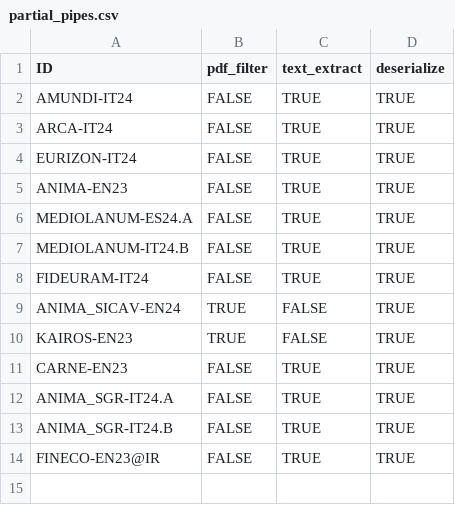
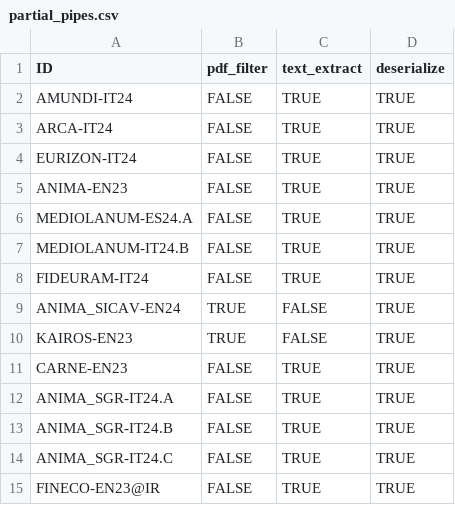
Before and after one commit to tvp-freeports/analysis_finance_reports, a CSV file: src/freeports_analysis/formats/algorithms/structured/partial_pipes.csv, drawn as a sheet.

Commit message:
added ANIMA_SGR-IT24.C

```diff
--- a/src/freeports_analysis/formats/algorithms/structured/partial_pipes.csv
+++ b/src/freeports_analysis/formats/algorithms/structured/partial_pipes.csv
@@ -13,2 +13,3 @@ ANIMA_SGR-IT24.A,FALSE,TRUE,TRUE
 ANIMA_SGR-IT24.B,FALSE,TRUE,TRUE
+ANIMA_SGR-IT24.C,FALSE,TRUE,TRUE
 FINECO-EN23@IR,FALSE,TRUE,TRUE
```
Also changed, not shown: src/freeports_analysis/formats/algorithms/structured/args.csv, src/freeports_analysis/formats/data/formats.csv, 2 other files.
